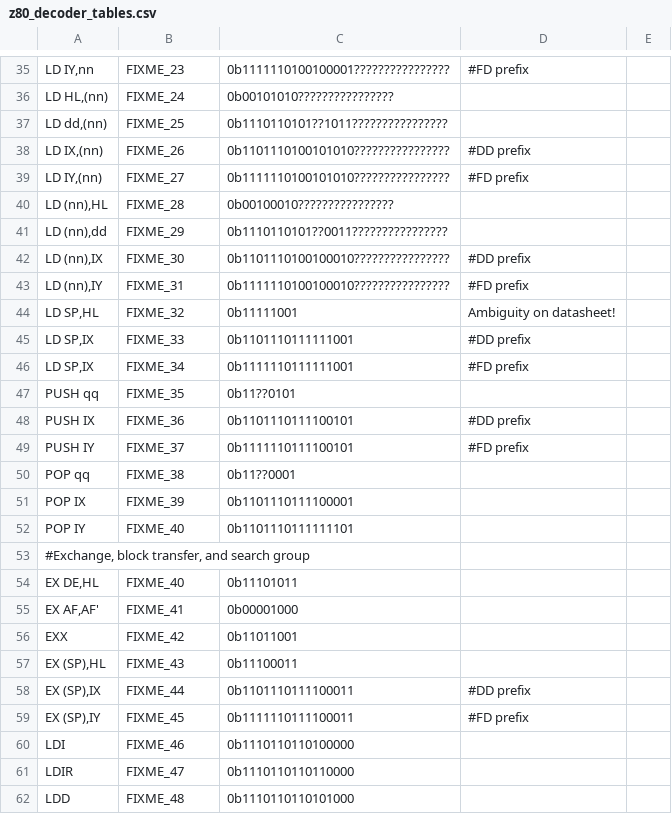
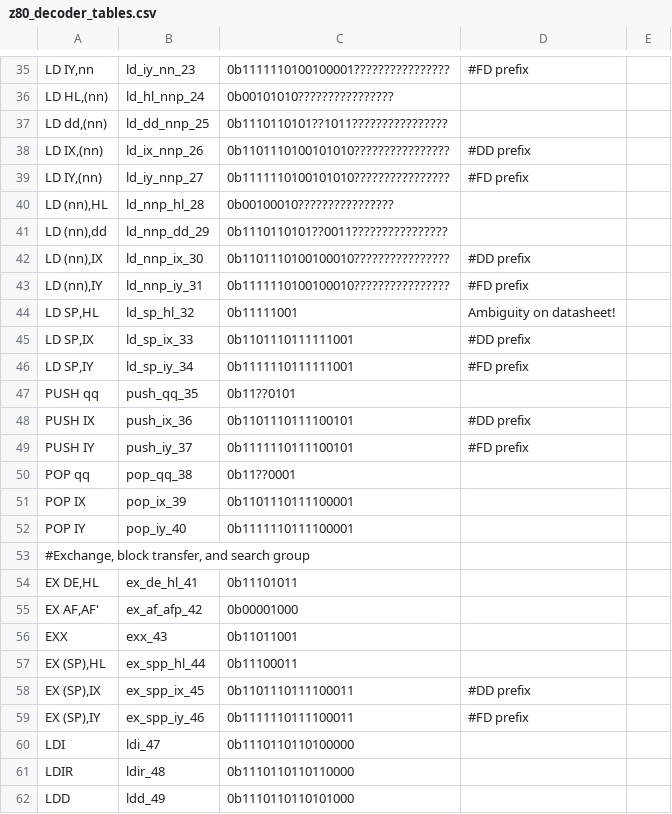
Before and after one commit to NeonMan/master-system-emu, a CSV file: z80/z80_decoder_tables.csv, drawn as a sheet; only a part is shown, gaps mark what is left out; the diff covers the shown part only; the diff names each change by its address in the sheet, - before the commit and + after, or states it on an @@ line.

```diff
--- a/z80/z80_decoder_tables.csv
+++ b/z80/z80_decoder_tables.csv
-B35: FIXME_23
+B35: ld_iy_nn_23
-B36: FIXME_24
+B36: ld_hl_nnp_24
-B37: FIXME_25
+B37: ld_dd_nnp_25
-B38: FIXME_26
+B38: ld_ix_nnp_26
-B39: FIXME_27
+B39: ld_iy_nnp_27
-B40: FIXME_28
+B40: ld_nnp_hl_28
-B41: FIXME_29
+B41: ld_nnp_dd_29
-B42: FIXME_30
+B42: ld_nnp_ix_30
-B43: FIXME_31
+B43: ld_nnp_iy_31
-B44: FIXME_32
+B44: ld_sp_hl_32
-B45: FIXME_33
+B45: ld_sp_ix_33
-A46: LD SP,IX
+A46: LD SP,IY
-B46: FIXME_34
+B46: ld_sp_iy_34
-B47: FIXME_35
+B47: push_qq_35
-B48: FIXME_36
+B48: push_ix_36
-B49: FIXME_37
+B49: push_iy_37
-B50: FIXME_38
+B50: pop_qq_38
-B51: FIXME_39
+B51: pop_ix_39
-B52: FIXME_40
+B52: pop_iy_40
-C52: 0b1101110111111101
+C52: 0b1111110111100001
-B54: FIXME_40
+B54: ex_de_hl_41
-B55: FIXME_41
+B55: ex_af_afp_42
-B56: FIXME_42
+B56: exx_43
-B57: FIXME_43
+B57: ex_spp_hl_44
-B58: FIXME_44
+B58: ex_spp_ix_45
-B59: FIXME_45
+B59: ex_spp_iy_46
-B60: FIXME_46
+B60: ldi_47
-B61: FIXME_47
+B61: ldir_48
-B62: FIXME_48
+B62: ldd_49
```
Also changed, not shown: 96 edited cells elsewhere in this file.
